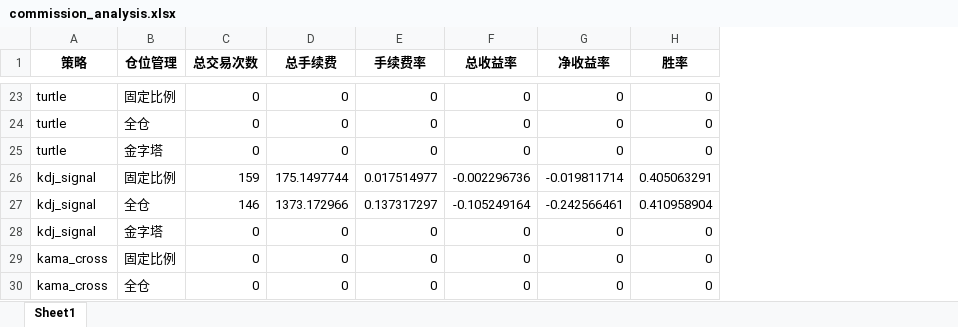
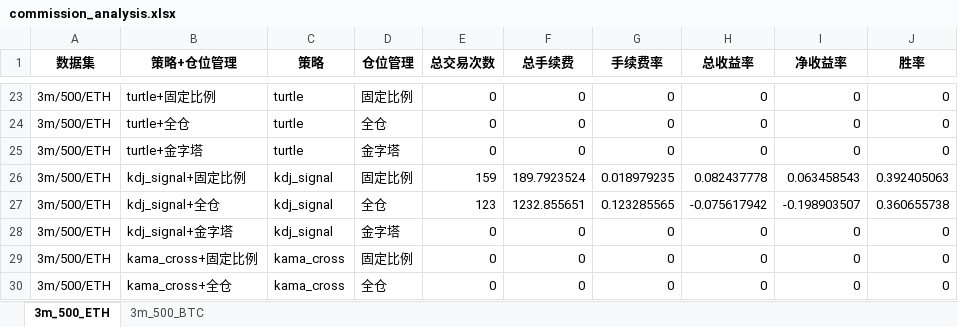
Before and after one commit to loonslo/QuantTrade, an Excel workbook: commission_analysis.xlsx, sheet 3m_500_ETH, drawn as a sheet; only a part is shown, gaps mark what is left out; values as stored, in another font and other column widths than the file's, no borders; removed rows and columns are numbered as before the commit, all else as after; the diff covers the shown part only; the diff names each change by its address in the sheet, - before the commit and + after, or states it on an @@ line.

```diff
--- a/commission_analysis.xlsx (sheet 3m_500_ETH)
+++ b/commission_analysis.xlsx (sheet 3m_500_ETH)
-sheet tab: Sheet1
+sheet tab: 3m_500_ETH
+sheet tab: 3m_500_BTC
+column A (数据集), rows 23-26: all 3m/500/ETH; rows 28-30: all 3m/500/ETH
+column B (策略+仓位管理), rows 23-26: turtle+固定比例 | turtle+全仓 | turtle+金字塔 | kdj_signal+固定比例; rows 28-30: kdj_signal+金字塔 | kama_cross+固定比例 | kama_cross+全仓
-F26 (总手续费): 175.1497744
+F26 (总手续费): 189.7923524
-G26 (手续费率): 0.017514977
+G26 (手续费率): 0.018979235
-H26 (总收益率): -0.002296736
+H26 (总收益率): 0.082437778
-I26 (净收益率): -0.019811714
+I26 (净收益率): 0.063458543
-J26 (胜率): 0.405063291
+J26 (胜率): 0.392405063
-row 27: kdj_signal | 全仓 | 146 | 1373.172966 | 0.137317297 | -0.105249164 | -0.242566461 | 0.410958904
+row 27: 3m/500/ETH | kdj_signal+全仓 | kdj_signal | 全仓 | 123 | 1232.855651 | 0.123285565 | -0.075617942 | -0.198903507 | 0.360655738
```
Also changed, not shown: 12 added rows, 12 removed rows and 15 edited cells elsewhere in this sheet, backtest_results.xlsx, 7 other files.
